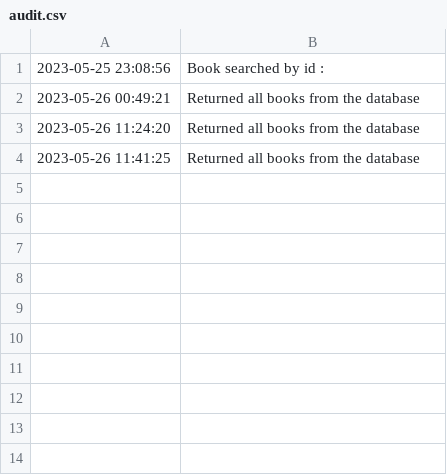
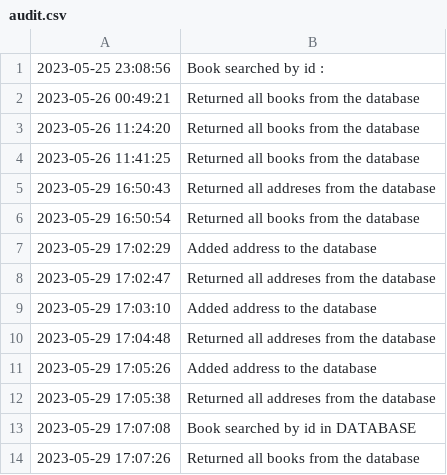
Before and after one commit to Apelia-Ion/Java-Project, a CSV file: audit.csv, drawn as a sheet.

```diff
--- a/audit.csv
+++ b/audit.csv
@@ -4 +4,11 @@
 2023-05-26 11:41:25,Returned all books from the database
+2023-05-29 16:50:43,Returned all addreses from the database
+2023-05-29 16:50:54,Returned all books from the database
+2023-05-29 17:02:29,Added address to the database
+2023-05-29 17:02:47,Returned all addreses from the database
+2023-05-29 17:03:10,Added address to the database
+2023-05-29 17:04:48,Returned all addreses from the database
+2023-05-29 17:05:26,Added address to the database
+2023-05-29 17:05:38,Returned all addreses from the database
+2023-05-29 17:07:08,Book searched by id in DATABASE
+2023-05-29 17:07:26,Returned all books from the database
```
Also changed, not shown: 6 other files.
